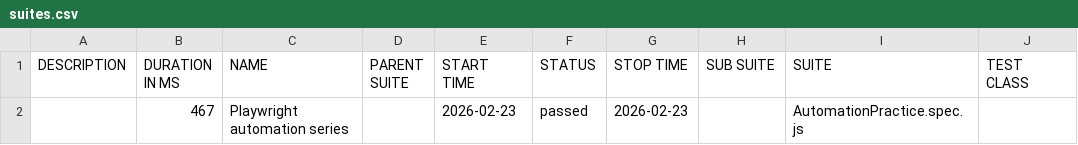
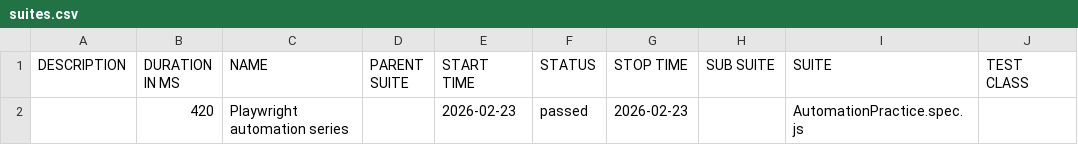
Before and after one commit to VishnuNgN/automationPracticeAllureReport, a CSV file: data/suites.csv, drawn as a sheet; only a part is shown; the diff names each change by its address in the sheet, - before the commit and + after, or states it on an @@ line.

```diff
--- a/data/suites.csv
+++ b/data/suites.csv
-B2 (DURATION IN MS): 467
+B2 (DURATION IN MS): 420
```
Also changed, not shown: 18 other files.
